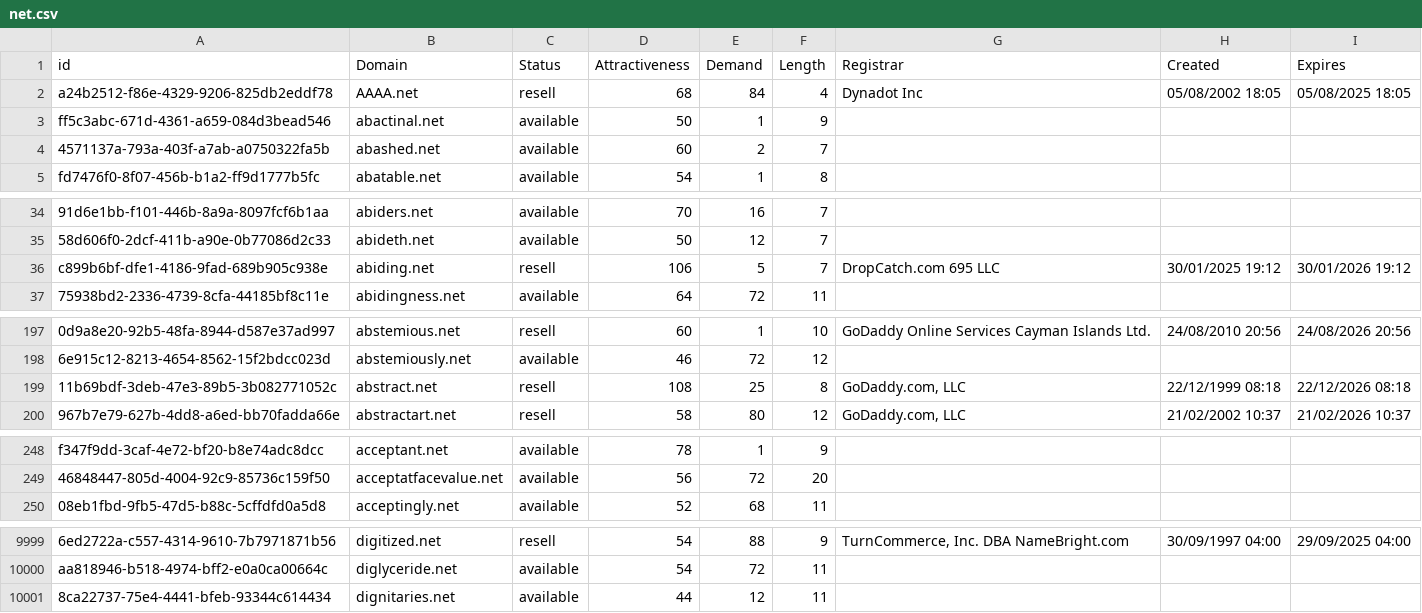
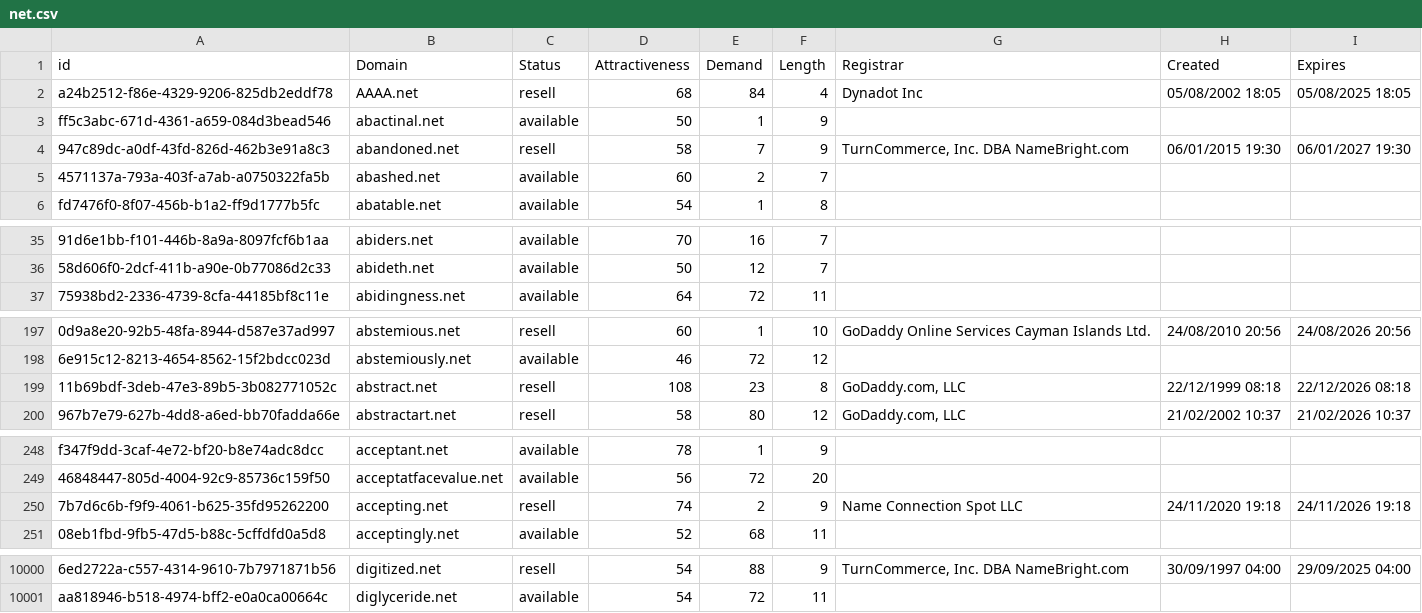
Before and after one commit to UniqueDomains/net-oneword-domains, a CSV file: net.csv, drawn as a sheet; only a part is shown, gaps mark what is left out; removed rows and columns are numbered as before the commit, all else as after; the diff covers the shown part only; the diff names each change by its address in the sheet, - before the commit and + after, or states it on an @@ line.

Commit message:
Domains update

```diff
--- a/net.csv
+++ b/net.csv
+row 4: 947c89dc-a0df-43fd-826d-462b3e91a8c3 | abandoned.net | resell | 58 | 7 | 9 | TurnCommerce, Inc. DBA NameBright.com | 06/01/2015 19:30 | 06/01/2027 19:30
-row 36: c899b6bf-dfe1-4186-9fad-689b905c938e | abiding.net | resell | 106 | 5 | 7 | DropCatch.com 695 LLC | 30/01/2025 19:12 | 30/01/2026 19:12
-E199 (Demand): 25
+E199 (Demand): 23
+row 250: 7b7d6c6b-f9f9-4061-b625-35fd95262200 | accepting.net | resell | 74 | 2 | 9 | Name Connection Spot LLC | 24/11/2020 19:18 | 24/11/2026 19:18
-row 10001: 8ca22737-75e4-4441-bfeb-93344c614434 | dignitaries.net | available | 44 | 12 | 11
```
Also changed, not shown: 11 edited cells elsewhere in this file, 2 other files.
